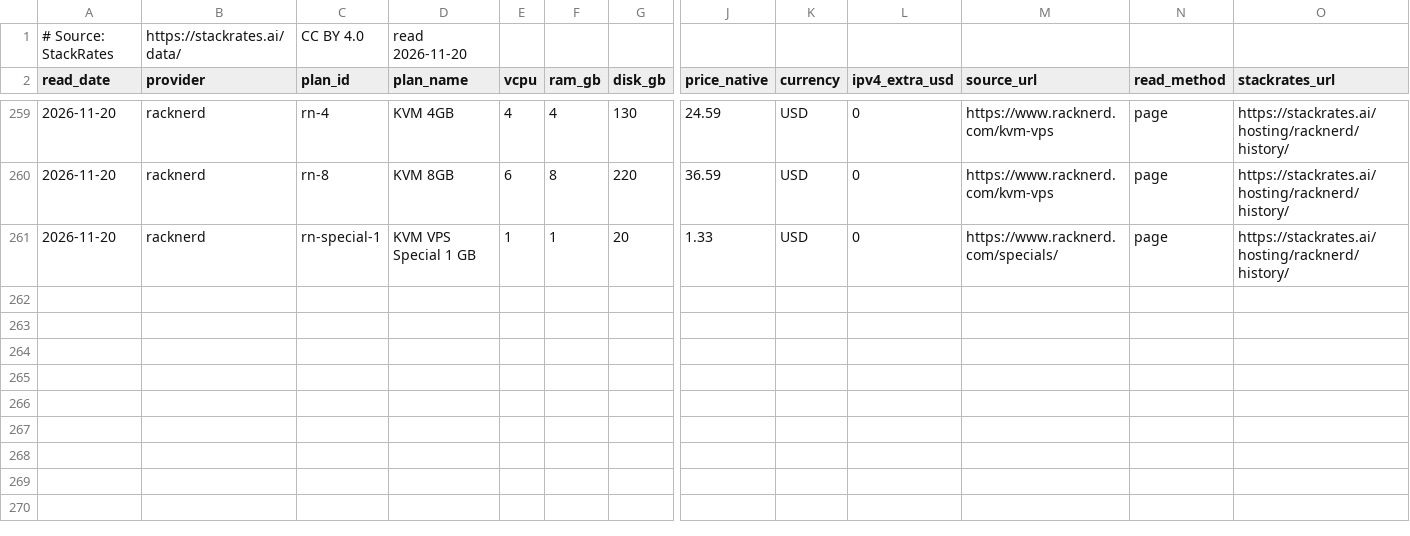
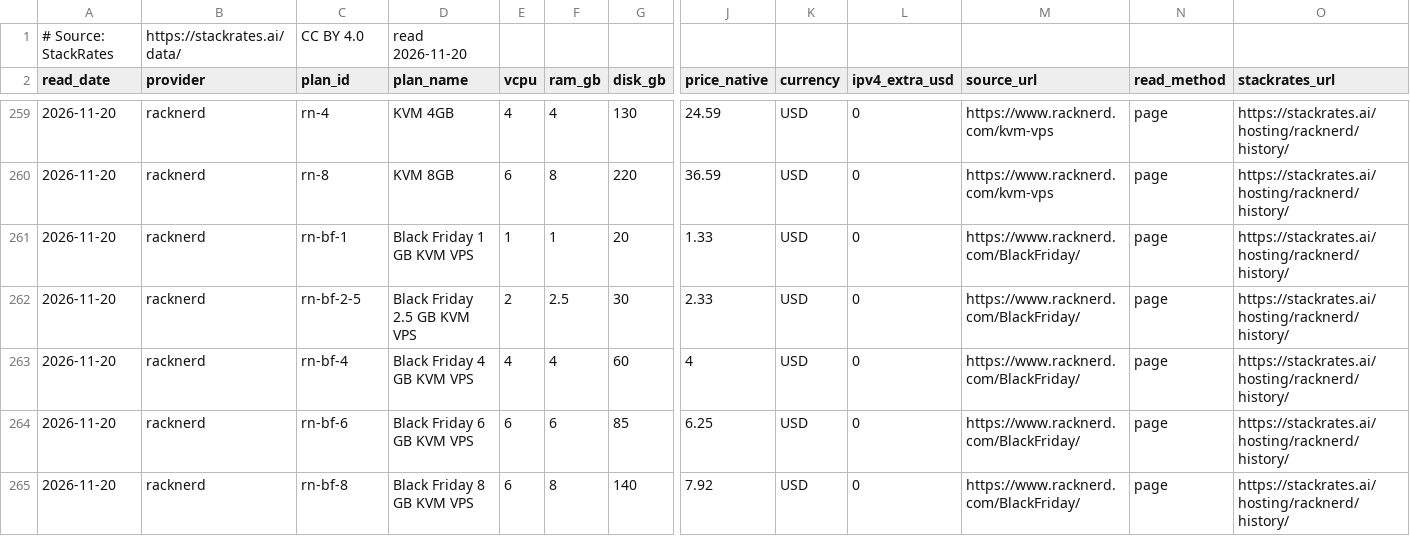
Before and after one commit to firststategrowth/vps-prices, a CSV file: history/racknerd.csv, drawn as a sheet; only a part is shown, gaps mark what is left out; rows hold the shown columns only; the diff names each change by its address in the sheet, - before the commit and + after, or states it on an @@ line.

Commit message:
Prices read 2026-11-20. 773 plans from 98 providers.

```diff
--- a/history/racknerd.csv
+++ b/history/racknerd.csv
-C261 (plan_id): rn-special-1
+C261 (plan_id): rn-bf-1
-D261 (plan_name): KVM VPS Special 1 GB
+D261 (plan_name): Black Friday 1 GB KVM VPS
-M261 (source_url): https://www.racknerd.com/specials/
+M261 (source_url): https://www.racknerd.com/BlackFriday/
+row 262: 2026-11-20 | racknerd | rn-bf-2-5 | Black Friday 2.5 GB KVM VPS | 2 | 2.5 | 30 | 2.33 | USD | 0 | https://www.racknerd.com/BlackFriday/ | page | https://stackrates.ai/hosting/racknerd/history/
+row 263: 2026-11-20 | racknerd | rn-bf-4 | Black Friday 4 GB KVM VPS | 4 | 4 | 60 | 4 | USD | 0 | https://www.racknerd.com/BlackFriday/ | page | https://stackrates.ai/hosting/racknerd/history/
+row 264: 2026-11-20 | racknerd | rn-bf-6 | Black Friday 6 GB KVM VPS | 6 | 6 | 85 | 6.25 | USD | 0 | https://www.racknerd.com/BlackFriday/ | page | https://stackrates.ai/hosting/racknerd/history/
+row 265: 2026-11-20 | racknerd | rn-bf-8 | Black Friday 8 GB KVM VPS | 6 | 8 | 140 | 7.92 | USD | 0 | https://www.racknerd.com/BlackFriday/ | page | https://stackrates.ai/hosting/racknerd/history/
```
Also changed, not shown: history/revisions.csv, index/vps-price-index-plans.csv, 9 other files.
